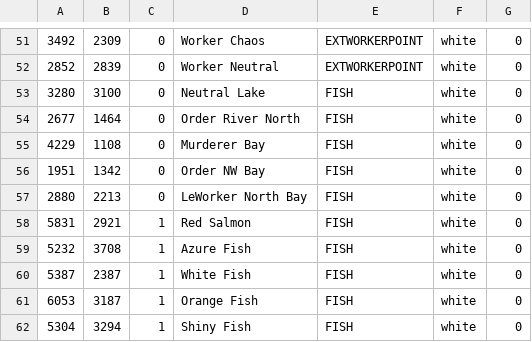
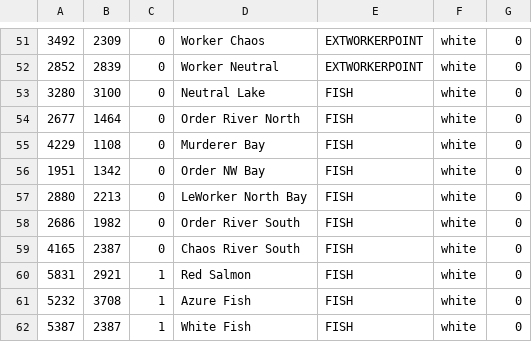
Before and after one commit to giga487/Converter-Enhanced-WorldMap, a CSV file: UOMARS.csv, drawn as a sheet; only a part is shown, gaps mark what is left out; the shorter side is filled out with more unchanged rows.

```diff
--- a/UOMARS.csv
+++ b/UOMARS.csv
@@ -57,2 +57,4 @@
 2880,2213,0,  LeWorker North Bay,FISH,white,0
+2686,1982,0,  Order River South,FISH,white,0
+4165,2387,0,  Chaos River South,FISH,white,0
 5831,2921,1,  Red Salmon,FISH,white,0
```
Also changed, not shown: 1 other file.
